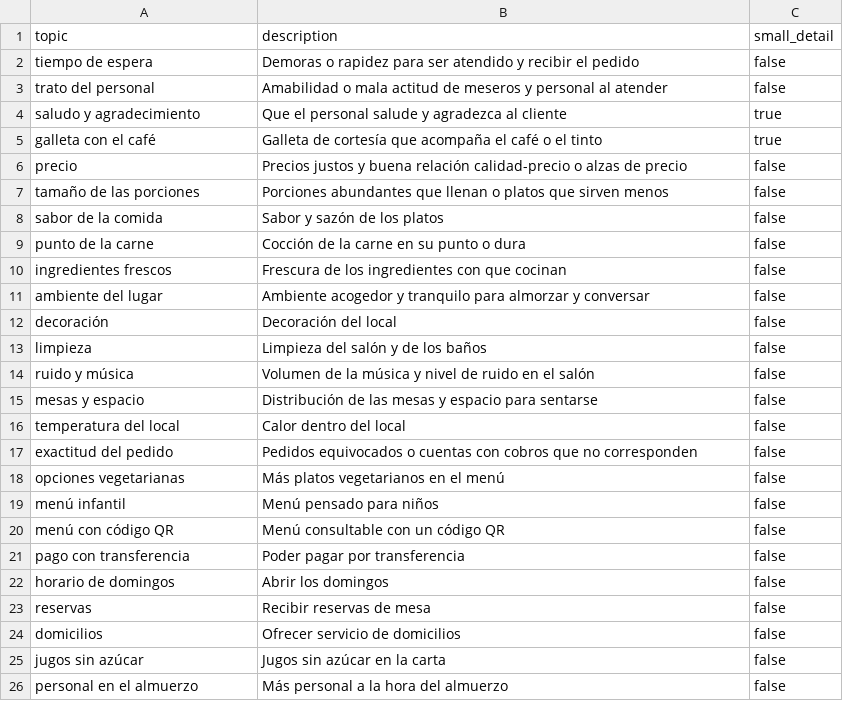
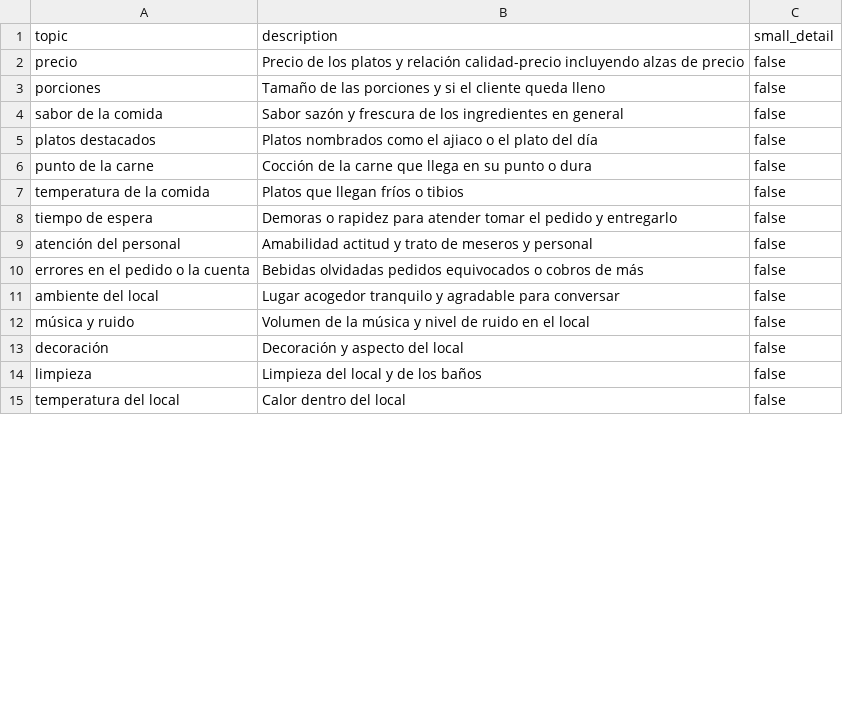
Before and after one commit to MateoJara/tagi-insights-agent, a CSV file: examples/comments/comment_topics.csv, drawn as a sheet; only a part is shown; the diff covers the shown part only.

```diff
--- a/examples/comments/comment_topics.csv
+++ b/examples/comments/comment_topics.csv
@@ -1,26 +1,15 @@
 topic,description,small_detail
-tiempo de espera,Demoras o rapidez para ser atendido y recibir el pedido,false
-trato del personal,Amabilidad o mala actitud de meseros y personal al atender,false
-saludo y agradecimiento,Que el personal salude y agradezca al cliente,true
-galleta con el café,Galleta de cortesía que acompaña el café o el tinto,true
-precio,Precios justos y buena relación calidad-precio o alzas de precio,false
-tamaño de las porciones,Porciones abundantes que llenan o platos que sirven menos,false
-sabor de la comida,Sabor y sazón de los platos,false
-punto de la carne,Cocción de la carne en su punto o dura,false
-ingredientes frescos,Frescura de los ingredientes con que cocinan,false
-ambiente del lugar,Ambiente acogedor y tranquilo para almorzar y conversar,false
-decoración,Decoración del local,false
-limpieza,Limpieza del salón y de los baños,false
-ruido y música,Volumen de la música y nivel de ruido en el salón,false
-mesas y espacio,Distribución de las mesas y espacio para sentarse,false
+precio,Precio de los platos y relación calidad-precio incluyendo alzas de precio,false
+porciones,Tamaño de las porciones y si el cliente queda lleno,false
+sabor de la comida,Sabor sazón y frescura de los ingredientes en general,false
+platos destacados,Platos nombrados como el ajiaco o el plato del día,false
+punto de la carne,Cocción de la carne que llega en su punto o dura,false
+temperatura de la comida,Platos que llegan fríos o tibios,false
+tiempo de espera,Demoras o rapidez para atender tomar el pedido y entregarlo,false
+atención del personal,Amabilidad actitud y trato de meseros y personal,false
+errores en el pedido o la cuenta,Bebidas olvidadas pedidos equivocados o cobros de más,false
+ambiente del local,Lugar acogedor tranquilo y agradable para conversar,false
+música y ruido,Volumen de la música y nivel de ruido en el local,false
+decoración,Decoración y aspecto del local,false
+limpieza,Limpieza del local y de los baños,false
 temperatura del local,Calor dentro del local,false
-exactitud del pedido,Pedidos equivocados o cuentas con cobros que no corresponden,false
-opciones vegetarianas,Más platos vegetarianos en el menú,false
-menú infantil,Menú pensado para niños,false
-menú con código QR,Menú consultable con un código QR,false
-pago con transferencia,Poder pagar por transferencia,false
-horario de domingos,Abrir los domingos,false
-reservas,Recibir reservas de mesa,false
-domicilios,Ofrecer servicio de domicilios,false
-jugos sin azúcar,Jugos sin azúcar en la carta,false
-personal en el almuerzo,Más personal a la hora del almuerzo,false
```
Also changed, not shown: 2 added rows and 1 edited cell elsewhere in this file, examples/comments/comments.csv, 5 other files.
